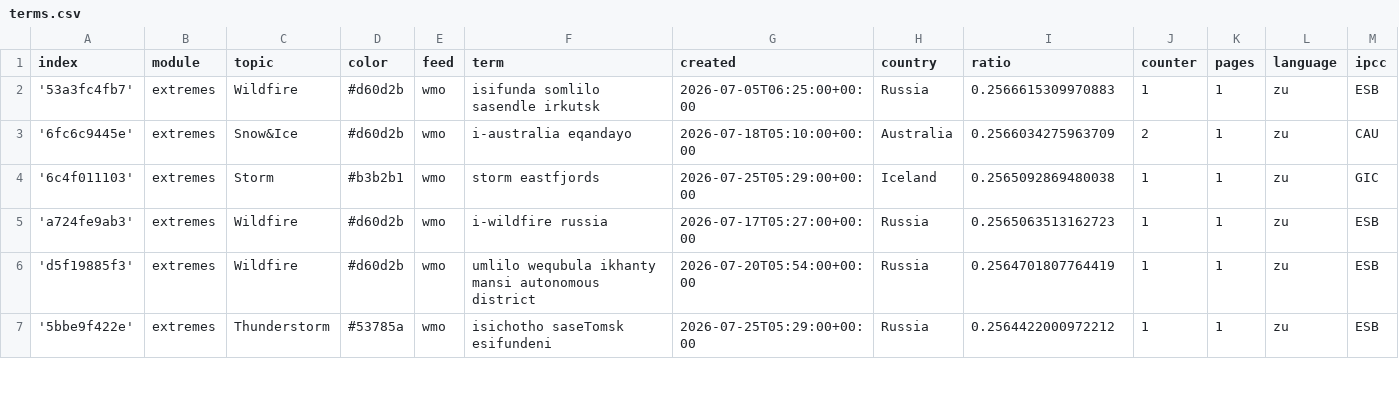
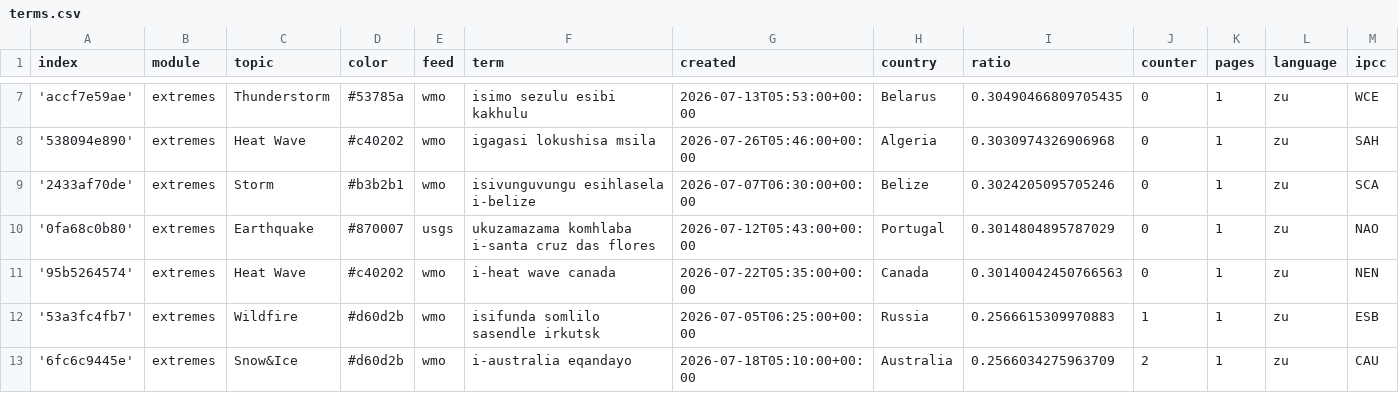
Before and after one commit to friedhumb-news/zuluExtremes, a CSV file: terms.csv, drawn as a sheet; only a part is shown, gaps mark what is left out; the shorter side is filled out with more unchanged rows; rows hold the shown columns only; the diff covers the shown part only; the diff names each change by its address in the sheet, - before the commit and + after, or states it on an @@ line.

Commit message:
Commit from GitHub Actions (import:0.0)

```diff
--- a/terms.csv
+++ b/terms.csv
+row 7: 'accf7e59ae' | extremes | Thunderstorm | #53785a | wmo | isimo sezulu esibi kakhulu | 2026-07-13T05:53:00+00:00 | Belarus | 0.30490466809705435 | 0 | 1 | zu | WCE
+row 8: '538094e890' | extremes | Heat Wave | #c40202 | wmo | igagasi lokushisa msila | 2026-07-26T05:46:00+00:00 | Algeria | 0.3030974326906968 | 0 | 1 | zu | SAH
+row 9: '2433af70de' | extremes | Storm | #b3b2b1 | wmo | isivunguvungu esihlasela i-belize | 2026-07-07T06:30:00+00:00 | Belize | 0.3024205095705246 | 0 | 1 | zu | SCA
+row 10: '0fa68c0b80' | extremes | Earthquake | #870007 | usgs | ukuzamazama komhlaba i-santa cruz das flores | 2026-07-12T05:43:00+00:00 | Portugal | 0.3014804895787029 | 0 | 1 | zu | NAO
+row 11: '95b5264574' | extremes | Heat Wave | #c40202 | wmo | i-heat wave canada | 2026-07-22T05:35:00+00:00 | Canada | 0.30140042450766563 | 0 | 1 | zu | NEN
```
Also changed, not shown: 5 added rows and 9 edited cells elsewhere in this file.
